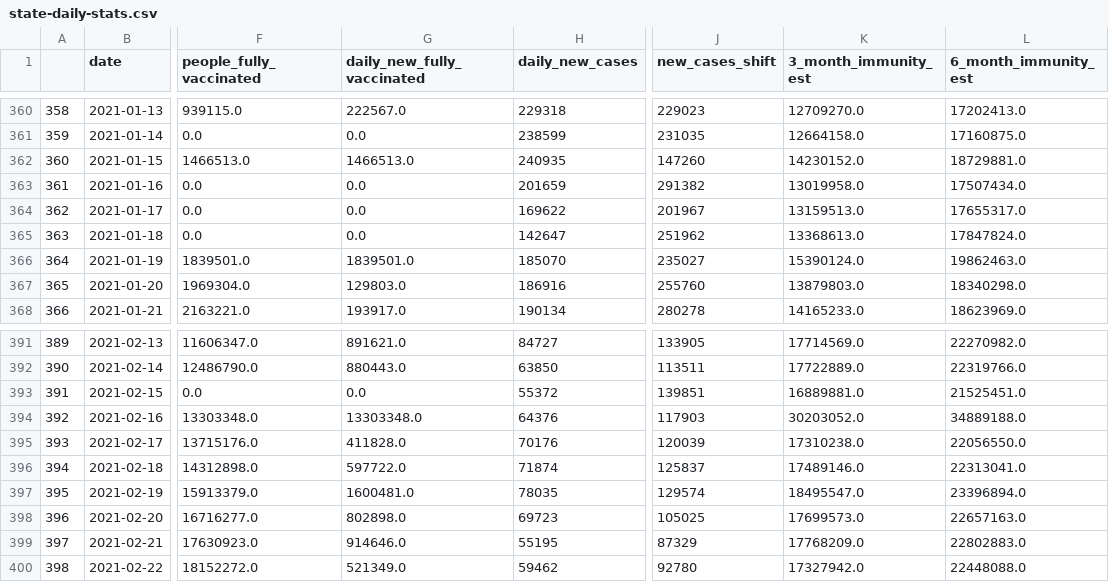
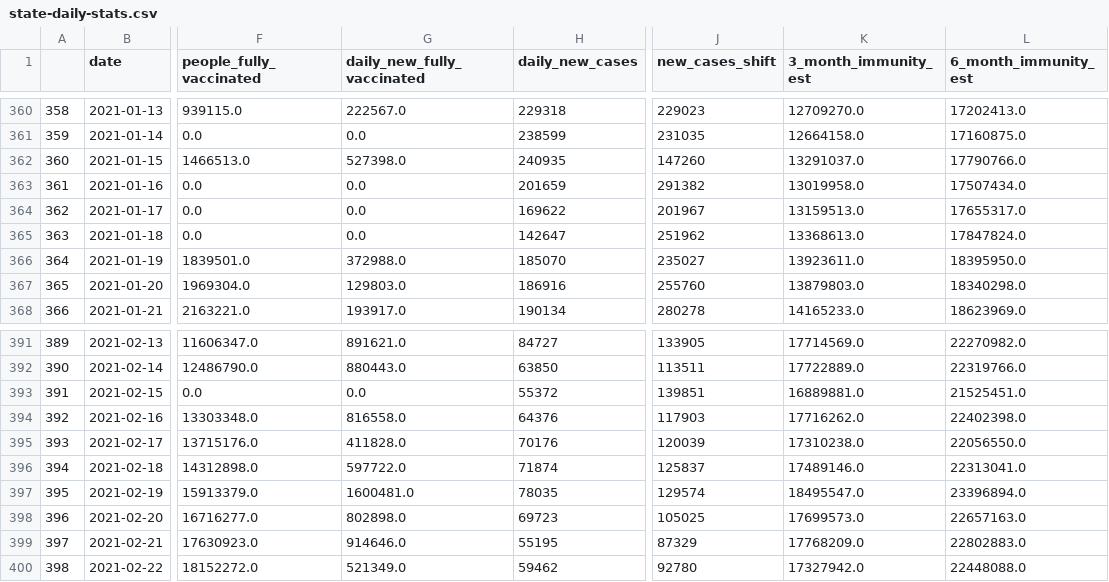
Before and after one commit to CCom20/covid-ml-application, a CSV file: data/state-daily-stats.csv, drawn as a sheet; only a part is shown, gaps mark what is left out; the diff names each change by its address in the sheet, - before the commit and + after, or states it on an @@ line.

Commit message:
finished new dashboard and new calculations for three-month and six-month immunities

```diff
--- a/data/state-daily-stats.csv
+++ b/data/state-daily-stats.csv
-G362 (daily_new_fully_vaccinated): 1466513.0
+G362 (daily_new_fully_vaccinated): 527398.0
-K362 (3_month_immunity_est): 14230152.0
+K362 (3_month_immunity_est): 13291037.0
-L362 (6_month_immunity_est): 18729881.0
+L362 (6_month_immunity_est): 17790766.0
-G366 (daily_new_fully_vaccinated): 1839501.0
+G366 (daily_new_fully_vaccinated): 372988.0
-K366 (3_month_immunity_est): 15390124.0
+K366 (3_month_immunity_est): 13923611.0
-L366 (6_month_immunity_est): 19862463.0
+L366 (6_month_immunity_est): 18395950.0
-G394 (daily_new_fully_vaccinated): 13303348.0
+G394 (daily_new_fully_vaccinated): 816558.0
-K394 (3_month_immunity_est): 30203052.0
+K394 (3_month_immunity_est): 17716262.0
-L394 (6_month_immunity_est): 34889188.0
+L394 (6_month_immunity_est): 22402398.0
```
Also changed, not shown: 3 other files.
